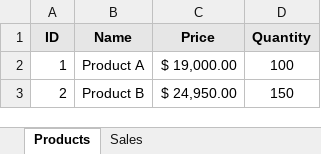
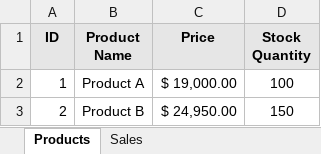
Before and after one commit to azmi-floo/json-to-xlsx, an Excel workbook: output/sample.xlsx, sheet Products, drawn as a sheet; values as stored, in another font and other column widths than the file's, no borders; the diff names each change by its address in the sheet, - before the commit and + after, or states it on an @@ line.

```diff
--- a/output/sample.xlsx (sheet Products)
+++ b/output/sample.xlsx (sheet Products)
-B1: Name
+B1: Product Name
-D1: Quantity
+D1: Stock Quantity
```
Also changed, not shown: sheet Sales, 2 other files.
